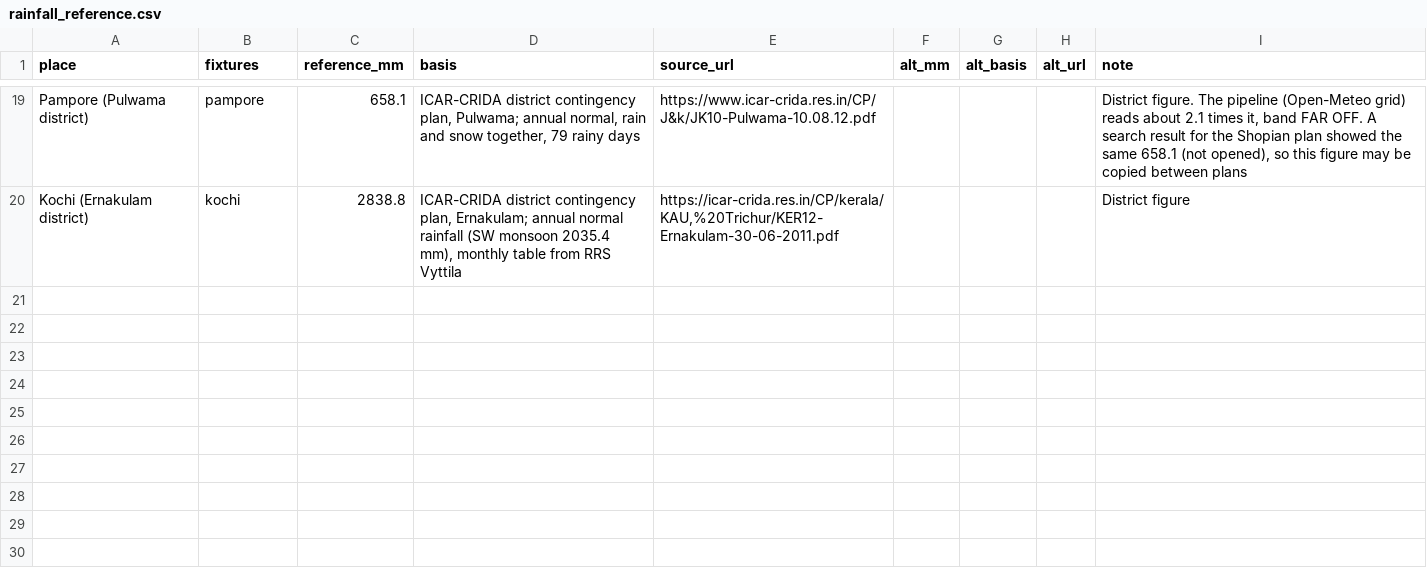
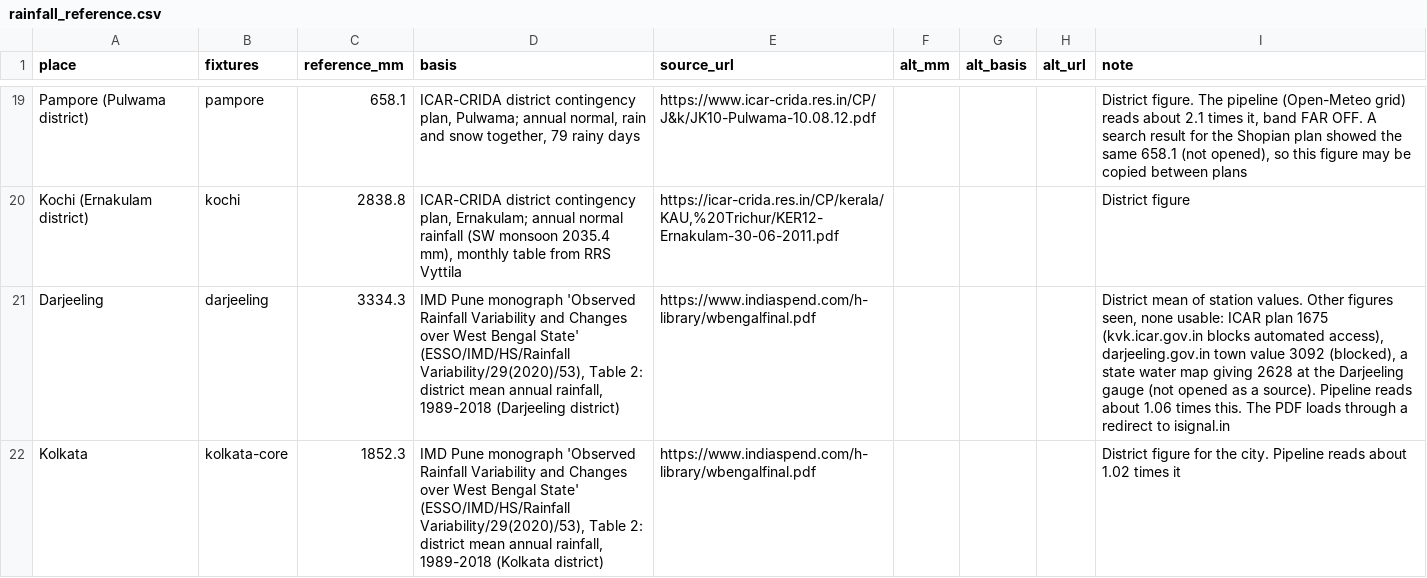
Before and after one commit to tanish-litrago/Sylvan-Eye, a CSV file: data/rainfall_reference.csv, drawn as a sheet; only a part is shown, gaps mark what is left out; the diff covers the shown part only; the diff names each change by its address in the sheet, - before the commit and + after, or states it on an @@ line.

Commit message:
v2.1.0: building-outline warning, rainfall references, third Phase 7 round, claim-guard measurement

```diff
--- a/data/rainfall_reference.csv
+++ b/data/rainfall_reference.csv
+row 21: Darjeeling | darjeeling | 3334.3 | IMD Pune monograph 'Observed Rainfall Variability and Changes over West Bengal State' (ESSO/IMD/HS/Rainfall Variability/29(2020)/53), Table 2: district mean annual rainfall, 1989-2018 (Darjeeling district) | https://www.indiaspend.com/h-library/wbengalfinal.pdf |  |  |  | District mean of station values. Other figures seen, none usable: ICAR plan 1675 (kvk.icar.gov.in blocks automated access), darjeeling.gov.in town value 3092 (blocked), a state water map giving 2628 at the Darjeeling gauge (not opened as a source). Pipeline reads about 1.06 times this. The PDF loads through a redirect to isignal.in
+row 22: Kolkata | kolkata-core | 1852.3 | IMD Pune monograph 'Observed Rainfall Variability and Changes over West Bengal State' (ESSO/IMD/HS/Rainfall Variability/29(2020)/53), Table 2: district mean annual rainfall, 1989-2018 (Kolkata district) | https://www.indiaspend.com/h-library/wbengalfinal.pdf |  |  |  | District figure for the city. Pipeline reads about 1.02 times it
```
Also changed, not shown: 1 added row and 2 edited cells elsewhere in this file, 18 other files.
